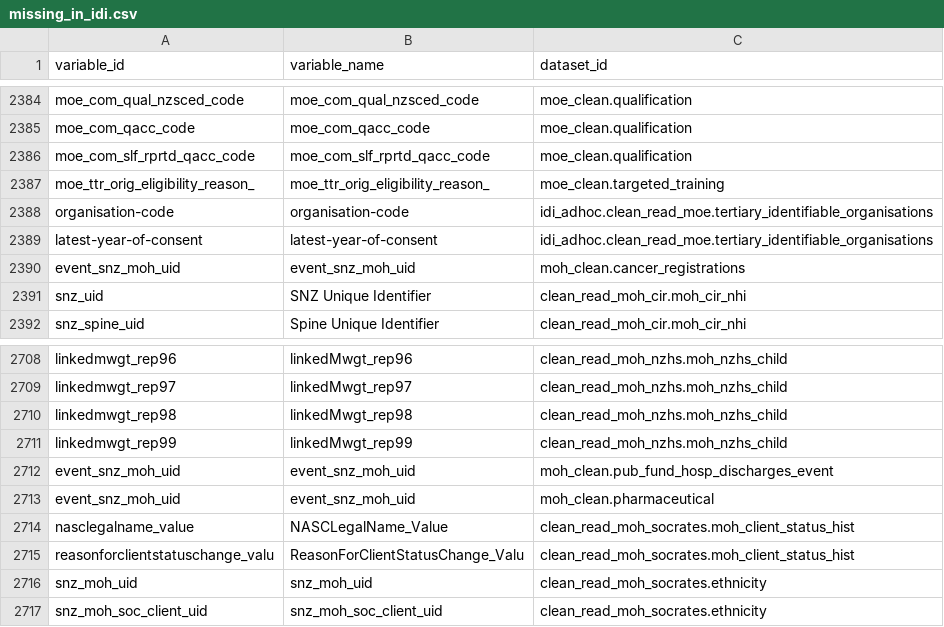
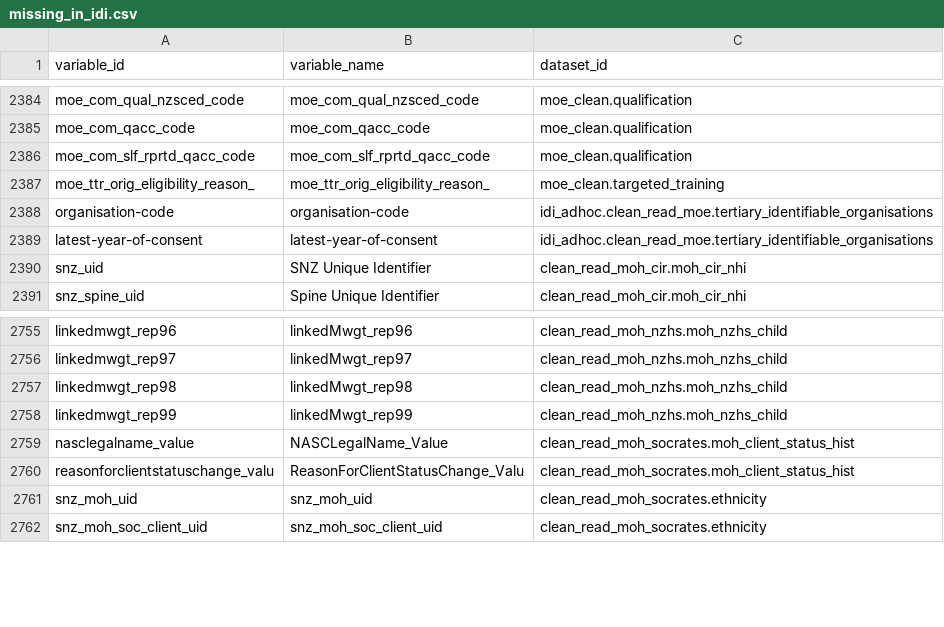
Before and after one commit to tmelliott/idi-search-app, a CSV file: data/missing_in_idi.csv, drawn as a sheet; only a part is shown, gaps mark what is left out; the diff covers the shown part only.

```diff
--- a/data/missing_in_idi.csv
+++ b/data/missing_in_idi.csv
@@ -2389,3 +2389,2 @@ organisation-code,organisation-code,idi_adhoc.clean_read_moe.tertiary_identifiab
 latest-year-of-consent,latest-year-of-consent,idi_adhoc.clean_read_moe.tertiary_identifiable_organisations
-event_snz_moh_uid,event_snz_moh_uid,moh_clean.cancer_registrations
 snz_uid,SNZ Unique Identifier,clean_read_moh_cir.moh_cir_nhi
@@ -2711,4 +2758,2 @@ linkedmwgt_rep98,linkedMwgt_rep98,clean_read_moh_nzhs.moh_nzhs_child
 linkedmwgt_rep99,linkedMwgt_rep99,clean_read_moh_nzhs.moh_nzhs_child
-event_snz_moh_uid,event_snz_moh_uid,moh_clean.pub_fund_hosp_discharges_event
-event_snz_moh_uid,event_snz_moh_uid,moh_clean.pharmaceutical
 nasclegalname_value,NASCLegalName_Value,clean_read_moh_socrates.moh_client_status_hist
```
Also changed, not shown: 48 added rows elsewhere in this file, 7 other files.
